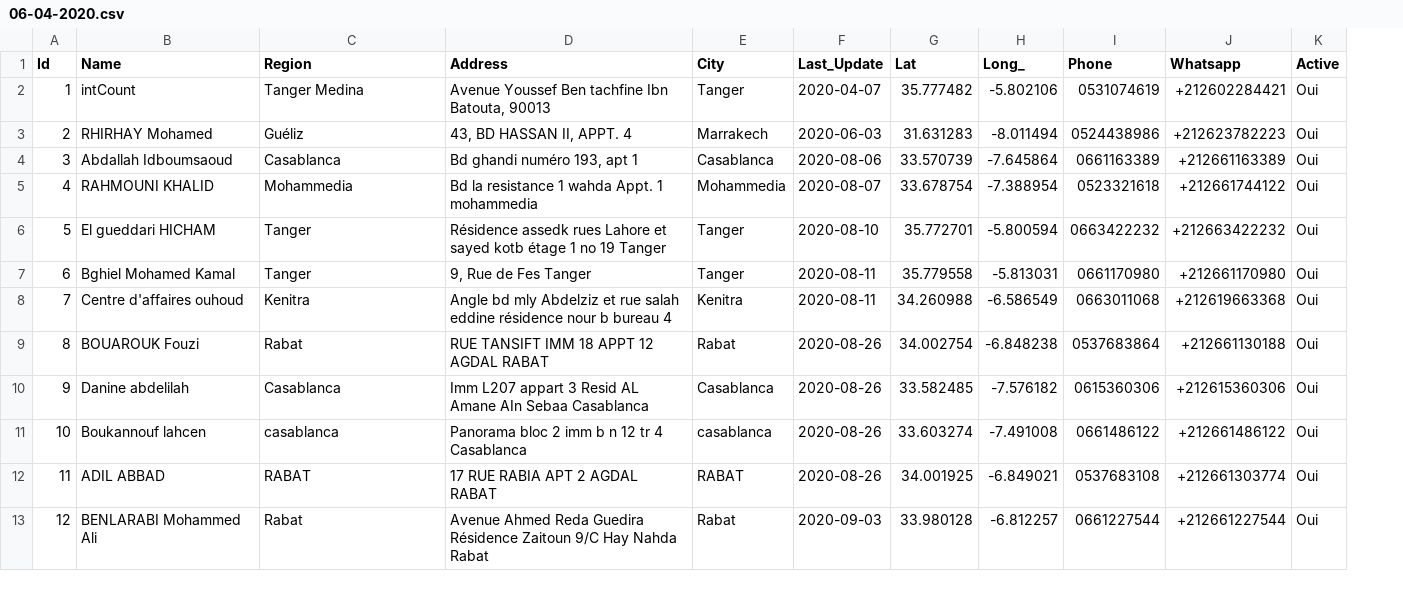
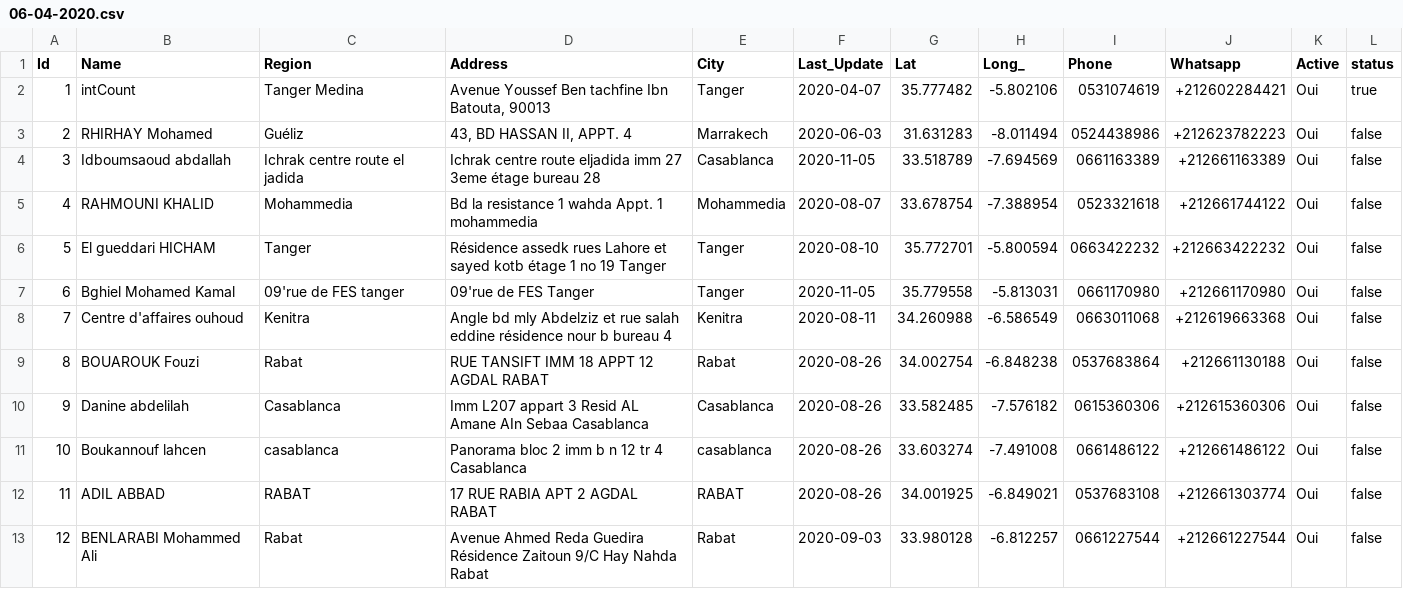
Before and after one commit to intCount/ComptableAgreesMaroc, a CSV file: 06-04-2020.csv, drawn as a sheet; the diff names each change by its address in the sheet, - before the commit and + after, or states it on an @@ line.

Commit message:
Update November

```diff
--- a/06-04-2020.csv
+++ b/06-04-2020.csv
+column L (status), rows 2-13: true | false | false | false | false | false | false | false | false | false | false | false
-B4 (Name): Abdallah Idboumsaoud
+B4 (Name): Idboumsaoud abdallah
-C4 (Region): Casablanca
+C4 (Region): Ichrak centre route el jadida
-D4 (Address): Bd ghandi numéro 193, apt 1
+D4 (Address): Ichrak centre route eljadida imm 27 3eme étage bureau 28
-F4 (Last_Update): 2020-08-06
+F4 (Last_Update): 2020-11-05
-G4 (Lat): 33.570739
+G4 (Lat): 33.518789
-H4 (Long_): -7.645864
+H4 (Long_): -7.694569
-C7 (Region): Tanger
+C7 (Region): 09'rue de FES tanger
-D7 (Address): 9, Rue de Fes Tanger
+D7 (Address): 09'rue de FES Tanger
-F7 (Last_Update): 2020-08-11
+F7 (Last_Update): 2020-11-05
```
